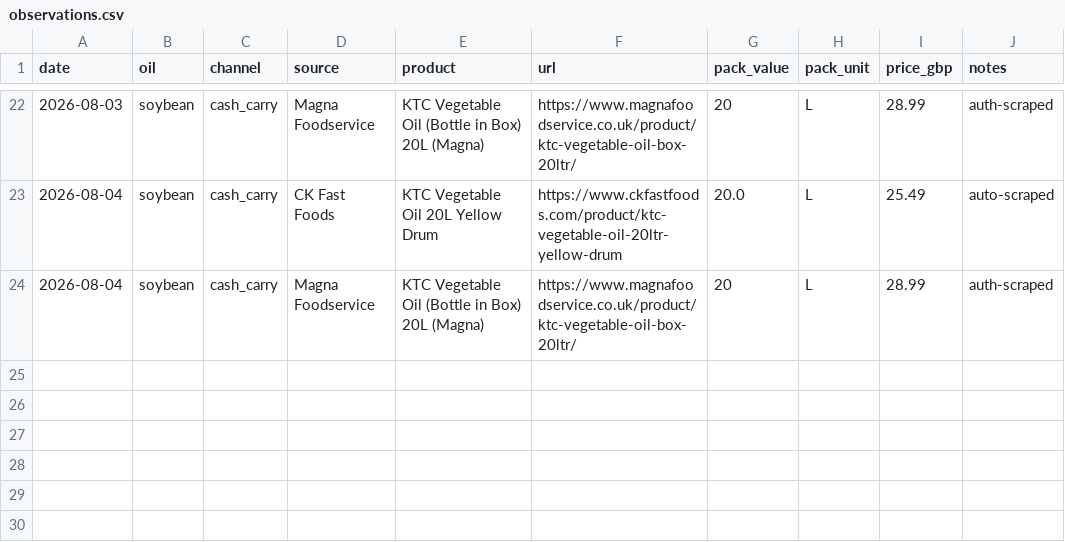
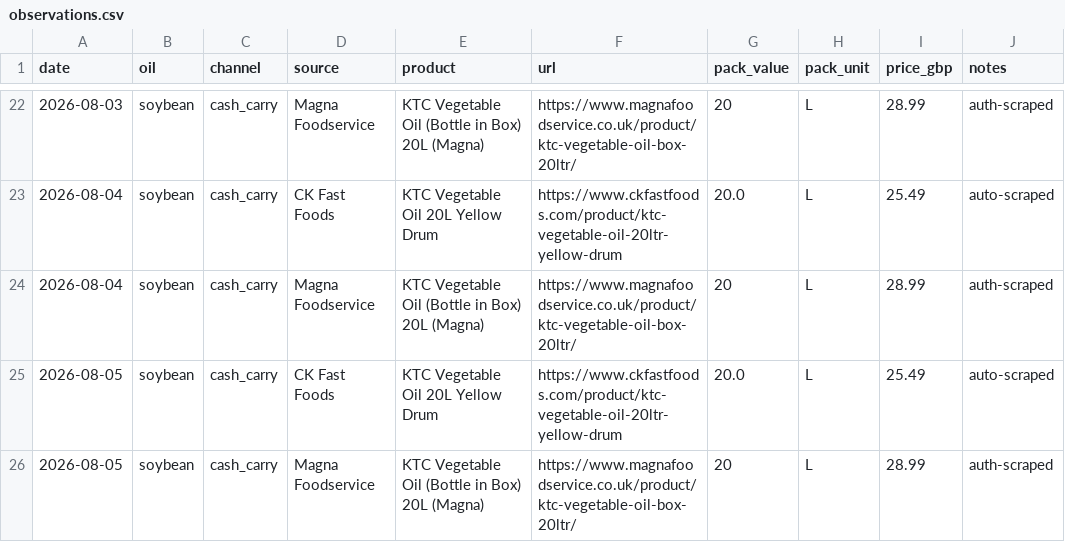
Before and after one commit to frankiebarter07-ux/Cash-n-Carry-Proxy, a CSV file: data/observations.csv, drawn as a sheet; only a part is shown, gaps mark what is left out.

```diff
--- a/data/observations.csv
+++ b/data/observations.csv
@@ -24 +24,3 @@ date,oil,channel,source,product,url,pack_value,pack_unit,price_gbp,notes
 2026-08-04,soybean,cash_carry,Magna Foodservice,KTC Vegetable Oil (Bottle in Box) 20L (Magna),https://www.magnafoodservice.co.uk/product/ktc-vegetable-oil-box-20ltr/,20,L,28.99,auth-scraped
+2026-08-05,soybean,cash_carry,CK Fast Foods,KTC Vegetable Oil 20L Yellow Drum,https://www.ckfastfoods.com/product/ktc-vegetable-oil-20ltr-yellow-drum,20.0,L,25.49,auto-scraped
+2026-08-05,soybean,cash_carry,Magna Foodservice,KTC Vegetable Oil (Bottle in Box) 20L (Magna),https://www.magnafoodservice.co.uk/product/ktc-vegetable-oil-box-20ltr/,20,L,28.99,auth-scraped
```
Also changed, not shown: 3 other files.
